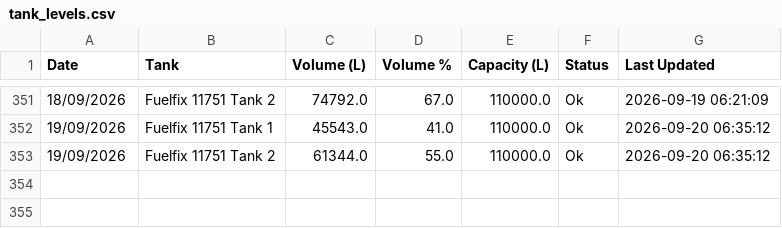
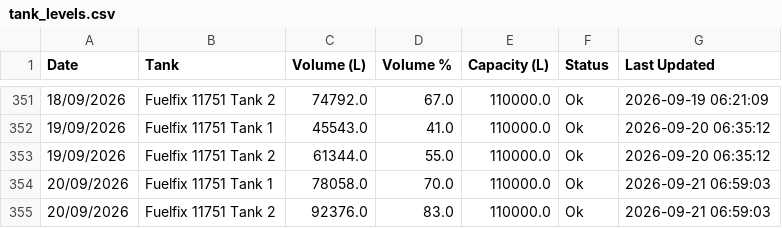
Before and after one commit to neil-noble/NMG, a CSV file: data/tank_levels.csv, drawn as a sheet; only a part is shown, gaps mark what is left out.

```diff
--- a/data/tank_levels.csv
+++ b/data/tank_levels.csv
@@ -353 +353,3 @@ Date,Tank,Volume (L),Volume %,Capacity (L),Status,Last Updated
 19/09/2026,Fuelfix 11751 Tank 2,61344.0,55.0,110000.0,Ok,2026-09-20 06:35:12
+20/09/2026,Fuelfix 11751 Tank 1,78058.0,70.0,110000.0,Ok,2026-09-21 06:59:03
+20/09/2026,Fuelfix 11751 Tank 2,92376.0,83.0,110000.0,Ok,2026-09-21 06:59:03
```
Also changed, not shown: data/daily_usage.csv, data/forecast.csv, 1 other file.
